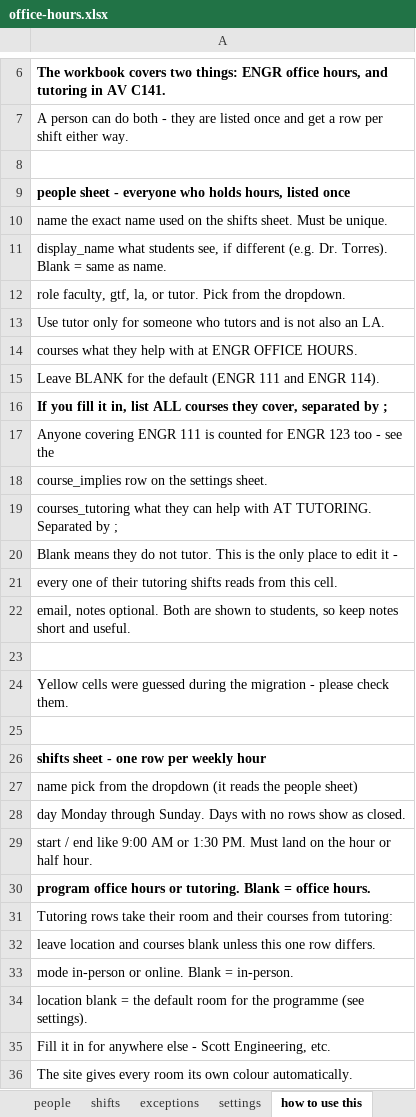
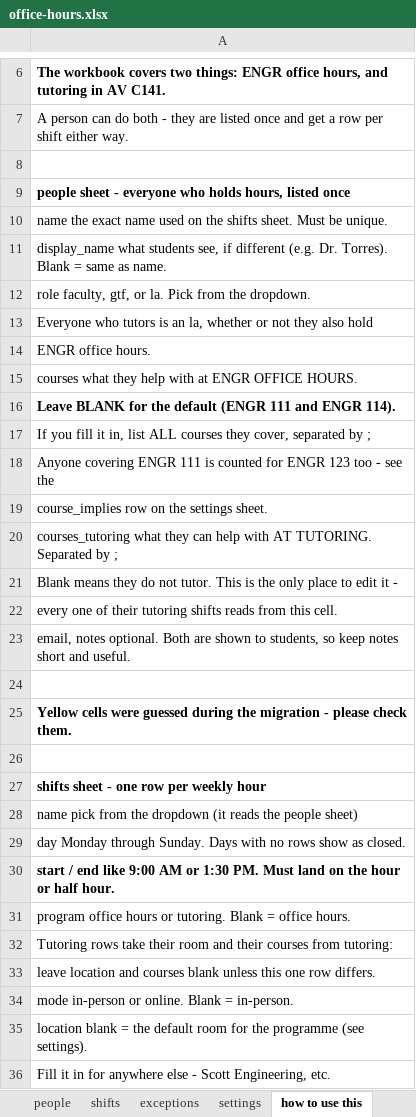
Before and after one commit to CSU-FYE/FYE-OfficeHours, an Excel workbook: data/office-hours.xlsx, sheet how to use this, drawn as a sheet; only a part is shown, gaps mark what is left out; the shorter side is filled out with more unchanged rows; values as stored, in another font and other column widths than the file's, no borders; addresses are those after the commit; the diff names each change by its address in the sheet, - before the commit and + after, or states it on an @@ line.

```diff
--- a/data/office-hours.xlsx (sheet how to use this)
+++ b/data/office-hours.xlsx (sheet how to use this)
-A12: …faculty, gtf, la, or tutor. Pick from…
+A12: …faculty, gtf, or la. Pick from…
-A13: Use tutor only for someone who tutors and is not also an LA.
+A13: Everyone who tutors is an la, whether or not they also hold
+row 14: ENGR office hours.
-A16 bold: off
+A16 bold: on
-A17 bold: on
+A17 bold: off
-A25 bold: off
+A25 bold: on
-A30 bold: off
+A30 bold: on
-A31 bold: on
+A31 bold: off
```
Also changed, not shown: sheet people, 6 other files.
